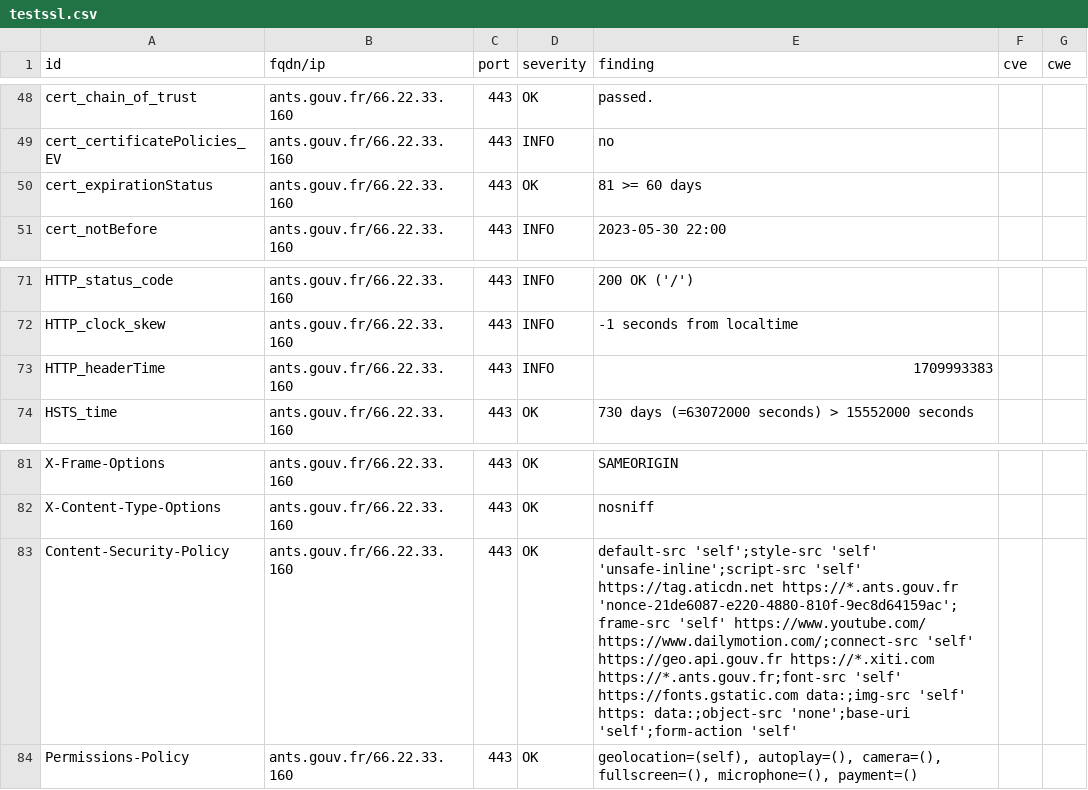
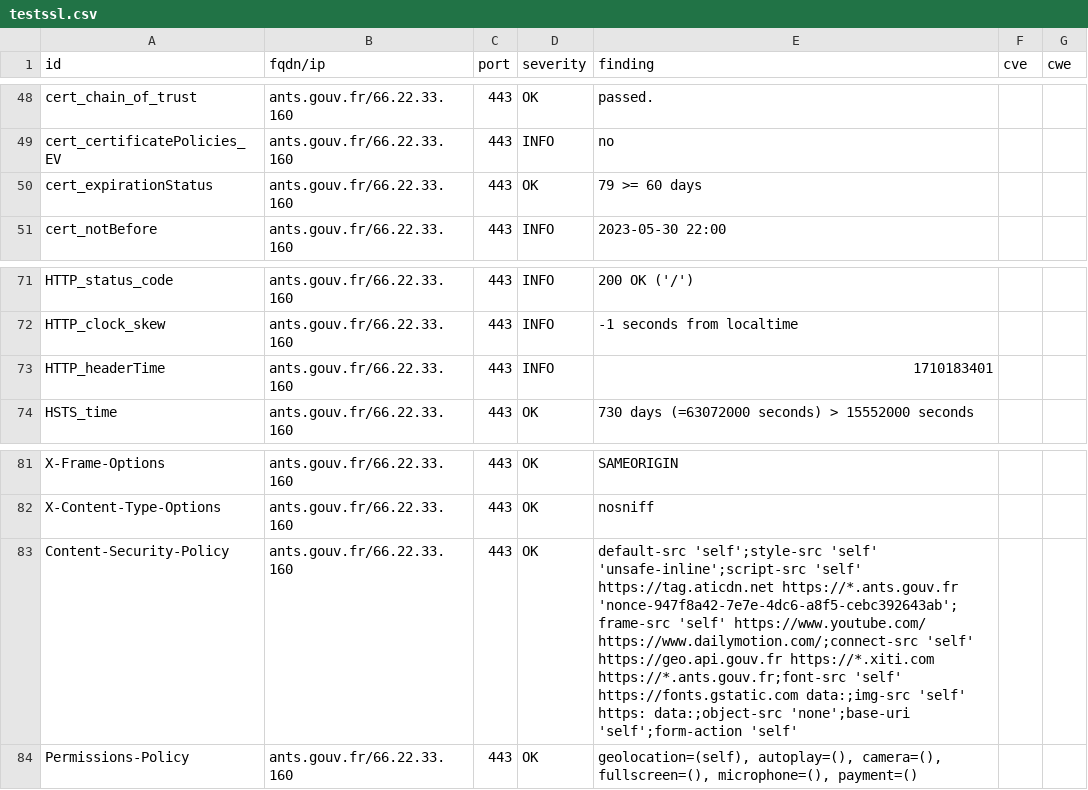
Before and after one commit to GKO-org/dashlordPrd1, a CSV file: results/aHR0cHM6Ly9hbnRzLmdvdXYuZnI=/testssl.csv, drawn as a sheet; only a part is shown, gaps mark what is left out.

Commit message:
update: https://ants.gouv.fr

```diff
--- a/results/aHR0cHM6Ly9hbnRzLmdvdXYuZnI=/testssl.csv
+++ b/results/aHR0cHM6Ly9hbnRzLmdvdXYuZnI=/testssl.csv
@@ -49,3 +49,3 @@
 "cert_certificatePolicies_EV","ants.gouv.fr/66.22.33.160","443","INFO","no","",""
-"cert_expirationStatus","ants.gouv.fr/66.22.33.160","443","OK","81 >= 60 days","",""
+"cert_expirationStatus","ants.gouv.fr/66.22.33.160","443","OK","79 >= 60 days","",""
 "cert_notBefore","ants.gouv.fr/66.22.33.160","443","INFO","2023-05-30 22:00","",""
@@ -72,3 +72,3 @@
 "HTTP_clock_skew","ants.gouv.fr/66.22.33.160","443","INFO","-1 seconds from localtime","",""
-"HTTP_headerTime","ants.gouv.fr/66.22.33.160","443","INFO","1709993383","",""
+"HTTP_headerTime","ants.gouv.fr/66.22.33.160","443","INFO","1710183401","",""
 "HSTS_time","ants.gouv.fr/66.22.33.160","443","OK","730 days (=63072000 seconds) > 15552000 seconds","",""
@@ -82,3 +82,3 @@
 "X-Content-Type-Options","ants.gouv.fr/66.22.33.160","443","OK","nosniff","",""
-"Content-Security-Policy","ants.gouv.fr/66.22.33.160","443","OK","default-src 'self';style-src 'self' 'unsafe-inline';script-src 'self' https://tag.aticdn.net https://*.ants.gouv.fr 'nonce-21de6087-e220-4880-810f-9ec8d64159ac';frame-src 'self' https://www.youtube.com/ https://www.dailymotion.com/;connect-src 'self' https://geo.api.gouv.fr https://*.xiti.com https://*.ants.gouv.fr;font-src 'self' https://fonts.gstatic.com data:;img-src 'self' https: data:;object-src 'none';base-uri 'self';form-action 'self'","",""
+"Content-Security-Policy","ants.gouv.fr/66.22.33.160","443","OK","default-src 'self';style-src 'self' 'unsafe-inline';script-src 'self' https://tag.aticdn.net https://*.ants.gouv.fr 'nonce-947f8a42-7e7e-4dc6-a8f5-cebc392643ab';frame-src 'self' https://www.youtube.com/ https://www.dailymotion.com/;connect-src 'self' https://geo.api.gouv.fr https://*.xiti.com https://*.ants.gouv.fr;font-src 'self' https://fonts.gstatic.com data:;img-src 'self' https: data:;object-src 'none';base-uri 'self';form-action 'self'","",""
 "Permissions-Policy","ants.gouv.fr/66.22.33.160","443","OK","geolocation=(self), autoplay=(), camera=(), fullscreen=(), microphone=(), payment=()","",""
```
Also changed, not shown: 9 other files.
